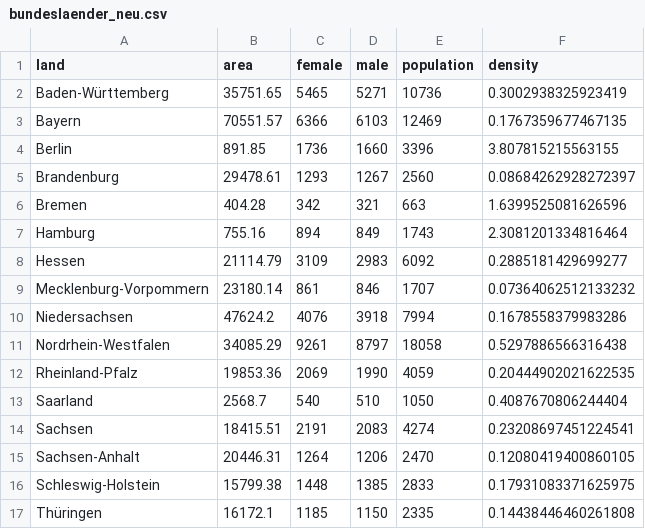
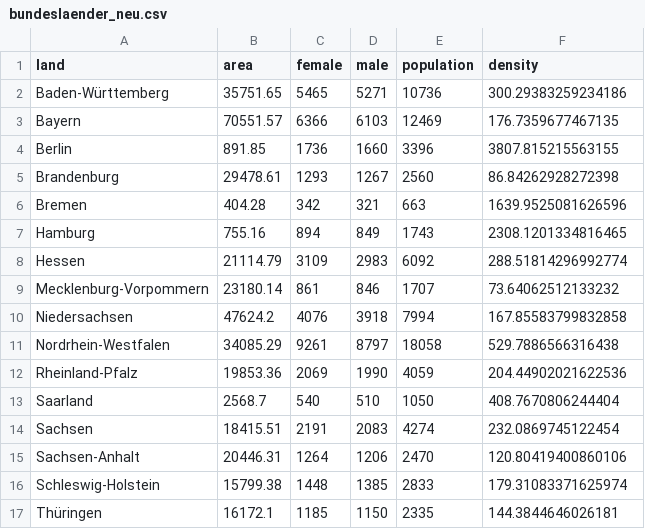
Before and after one commit to Satuminus/ML, a CSV file: praktikum3/bundeslaender_neu.csv, drawn as a sheet.

```diff
--- a/praktikum3/bundeslaender_neu.csv
+++ b/praktikum3/bundeslaender_neu.csv
@@ -1,17 +1,17 @@
 land,area,female,male,population,density
-Baden-Württemberg,35751.65,5465,5271,10736,0.3002938325923419
-Bayern,70551.57,6366,6103,12469,0.1767359677467135
-Berlin,891.85,1736,1660,3396,3.807815215563155
-Brandenburg,29478.61,1293,1267,2560,0.08684262928272397
-Bremen,404.28,342,321,663,1.6399525081626596
-Hamburg,755.16,894,849,1743,2.3081201334816464
-Hessen,21114.79,3109,2983,6092,0.2885181429699277
-Mecklenburg-Vorpommern,23180.14,861,846,1707,0.07364062512133232
-Niedersachsen,47624.2,4076,3918,7994,0.1678558379983286
-Nordrhein-Westfalen,34085.29,9261,8797,18058,0.5297886566316438
-Rheinland-Pfalz,19853.36,2069,1990,4059,0.20444902021622535
-Saarland,2568.7,540,510,1050,0.4087670806244404
-Sachsen,18415.51,2191,2083,4274,0.23208697451224541
-Sachsen-Anhalt,20446.31,1264,1206,2470,0.12080419400860105
-Schleswig-Holstein,15799.38,1448,1385,2833,0.17931083371625975
-Thüringen,16172.1,1185,1150,2335,0.14438446460261808
+Baden-Württemberg,35751.65,5465,5271,10736,300.29383259234186
+Bayern,70551.57,6366,6103,12469,176.7359677467135
+Berlin,891.85,1736,1660,3396,3807.815215563155
+Brandenburg,29478.61,1293,1267,2560,86.84262928272398
+Bremen,404.28,342,321,663,1639.9525081626596
+Hamburg,755.16,894,849,1743,2308.1201334816465
+Hessen,21114.79,3109,2983,6092,288.51814296992774
+Mecklenburg-Vorpommern,23180.14,861,846,1707,73.64062512133232
+Niedersachsen,47624.2,4076,3918,7994,167.85583799832858
+Nordrhein-Westfalen,34085.29,9261,8797,18058,529.7886566316438
+Rheinland-Pfalz,19853.36,2069,1990,4059,204.44902021622536
+Saarland,2568.7,540,510,1050,408.7670806244404
+Sachsen,18415.51,2191,2083,4274,232.0869745122454
+Sachsen-Anhalt,20446.31,1264,1206,2470,120.80419400860106
+Schleswig-Holstein,15799.38,1448,1385,2833,179.31083371625974
+Thüringen,16172.1,1185,1150,2335,144.3844646026181
```
Also changed, not shown: 3 other files.
